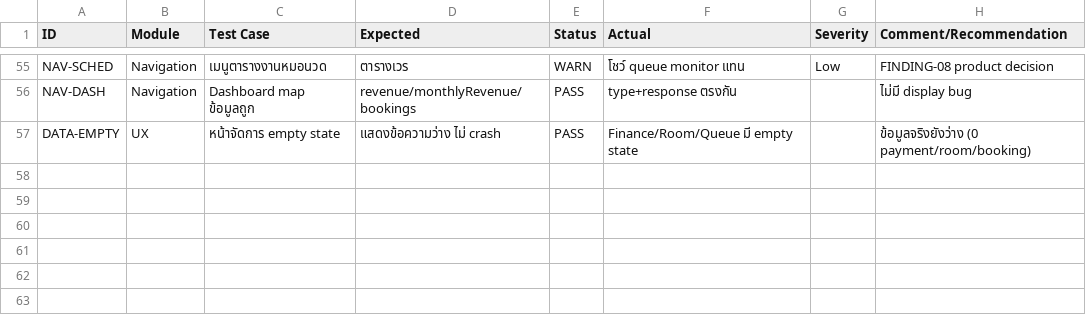
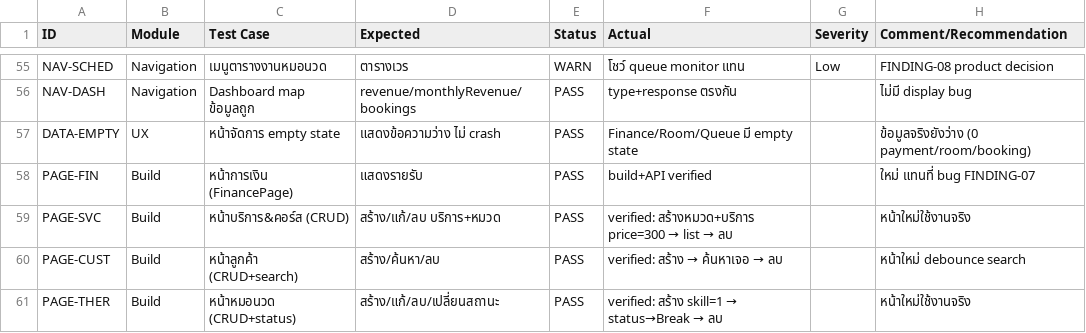
Before and after one commit to Tharin1122/MMS, a CSV file: QA/QA-TestPlan.csv, drawn as a sheet; only a part is shown, gaps mark what is left out; the diff names each change by its address in the sheet, - before the commit and + after, or states it on an @@ line.

Commit message:
test: document 4 new functional pages built + API-verified

```diff
--- a/QA/QA-TestPlan.csv
+++ b/QA/QA-TestPlan.csv
+row 58: PAGE-FIN | Build | หน้าการเงิน (FinancePage) | แสดงรายรับ | PASS | build+API verified |  | ใหม่ แทนที่ bug FINDING-07
+row 59: PAGE-SVC | Build | หน้าบริการ&คอร์ส (CRUD) | สร้าง/แก้/ลบ บริการ+หมวด | PASS | verified: สร้างหมวด+บริการ price=300 → list → ลบ |  | หน้าใหม่ใช้งานจริง
+row 60: PAGE-CUST | Build | หน้าลูกค้า (CRUD+search) | สร้าง/ค้นหา/ลบ | PASS | verified: สร้าง → ค้นหาเจอ → ลบ |  | หน้าใหม่ debounce search
+row 61: PAGE-THER | Build | หน้าหมอนวด (CRUD+status) | สร้าง/แก้/ลบ/เปลี่ยนสถานะ | PASS | verified: สร้าง skill=1 → status→Break → ลบ |  | หน้าใหม่ใช้งานจริง
```
Also changed, not shown: 1 other file.
